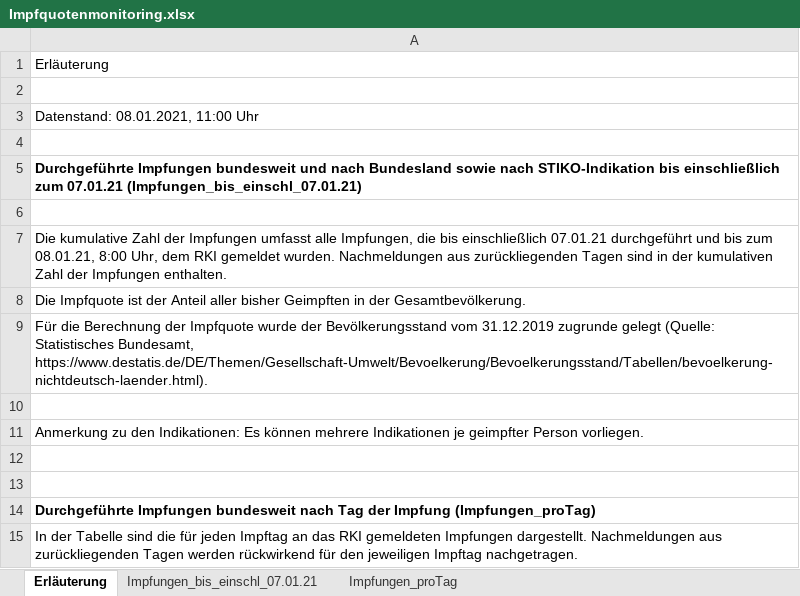
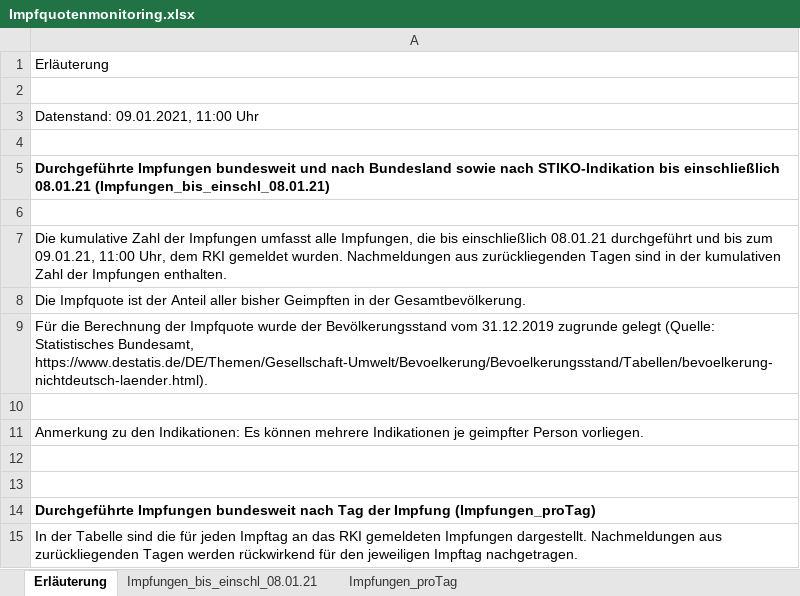
Before and after one commit to GarunWindtotem/Auswertung_Covid_19, an Excel workbook: input/Impfquotenmonitoring.xlsx, sheet Erläuterung, drawn as a sheet; values as stored, in another font and other column widths than the file's, no borders; the diff names each change by its address in the sheet, - before the commit and + after, or states it on an @@ line.

```diff
--- a/input/Impfquotenmonitoring.xlsx (sheet Erläuterung)
+++ b/input/Impfquotenmonitoring.xlsx (sheet Erläuterung)
-sheet tab: Impfungen_bis_einschl_07.01.21
+sheet tab: Impfungen_bis_einschl_08.01.21
-A3: Datenstand: 08.01.2021, 11:00 Uhr
+A3: Datenstand: 09.01.2021, 11:00 Uhr
-A5: …bis einschließlich zum 07.01.21 (Impfungen_bis_einschl_07.01.21)
+A5: …bis einschließlich 08.01.21 (Impfungen_bis_einschl_08.01.21)
-A7: …bis einschließlich 07.01.21 durchgeführt und bis zum 08.01.21, 8:00 Uhr, dem…
+A7: …bis einschließlich 08.01.21 durchgeführt und bis zum 09.01.21, 11:00 Uhr, dem…
```
Also changed, not shown: sheet Impfungen_bis_einschl_08.01.21, sheet Impfungen_proTag, 18 other files.
